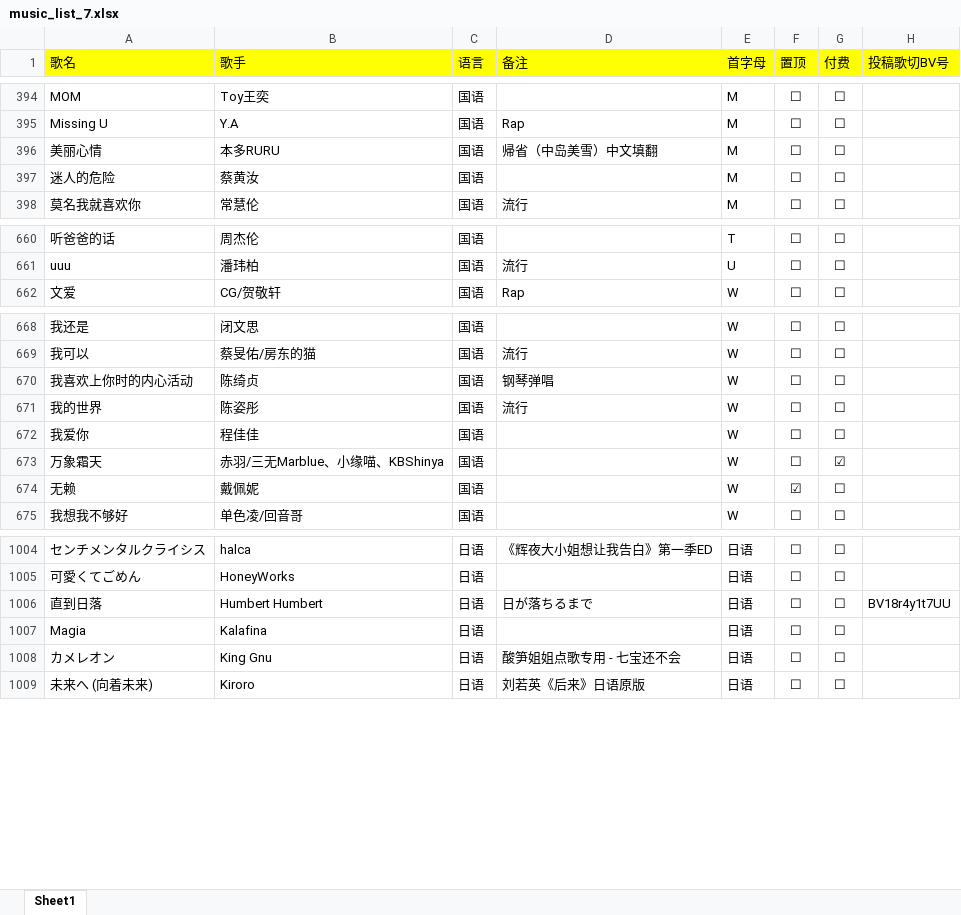
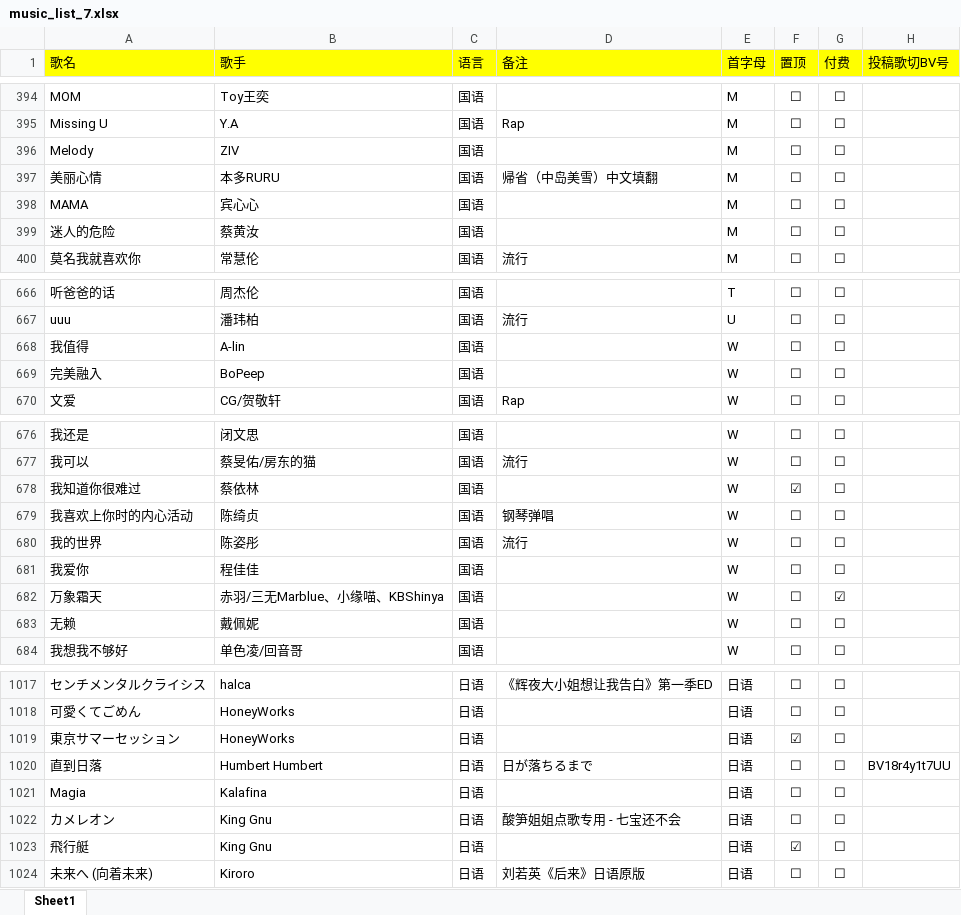
Before and after one commit to alan314m/song-list-of-nanakaie, an Excel workbook: music_list_7.xlsx, sheet Sheet1, drawn as a sheet; only a part is shown, gaps mark what is left out; values as stored, in another font and other column widths than the file's, no borders; addresses are those after the commit; the diff covers the shown part only; the diff names each change by its address in the sheet, - before the commit and + after, or states it on an @@ line.

Commit message:
v1.7.1 update, updated song list 20230324

```diff
--- a/music_list_7.xlsx (sheet Sheet1)
+++ b/music_list_7.xlsx (sheet Sheet1)
+row 396: Melody | ZIV | 国语 |  | M | ☐ | ☐
+row 398: MAMA | 宾心心 | 国语 |  | M | ☐ | ☐
+row 668: 我值得 | A-lin | 国语 |  | W | ☐ | ☐
+row 669: 完美融入 | BoPeep | 国语 |  | W | ☐ | ☐
+row 678: 我知道你很难过 | 蔡依林 | 国语 |  | W | ☑ | ☐
-F683 (置顶): ☑
+F683 (置顶): ☐
+row 1019: 東京サマーセッション | HoneyWorks | 日语 |  | 日语 | ☑ | ☐
+row 1023: 飛行艇 | King Gnu | 日语 |  | 日语 | ☑ | ☐
```
Also changed, not shown: 10 added rows and 8 edited cells elsewhere in this sheet, 5 other files.
